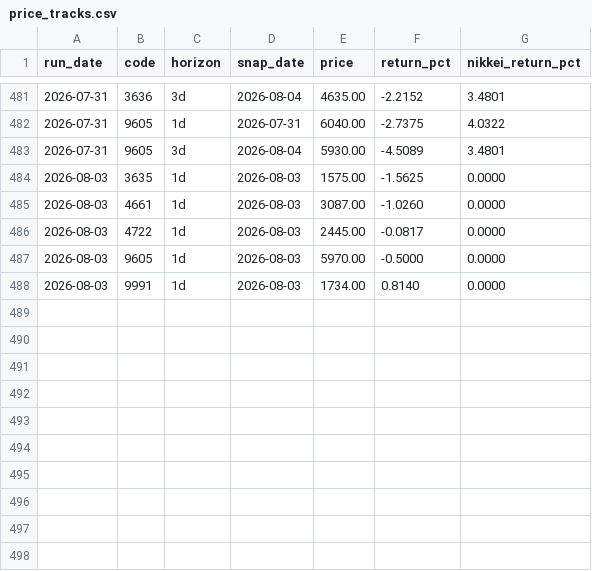
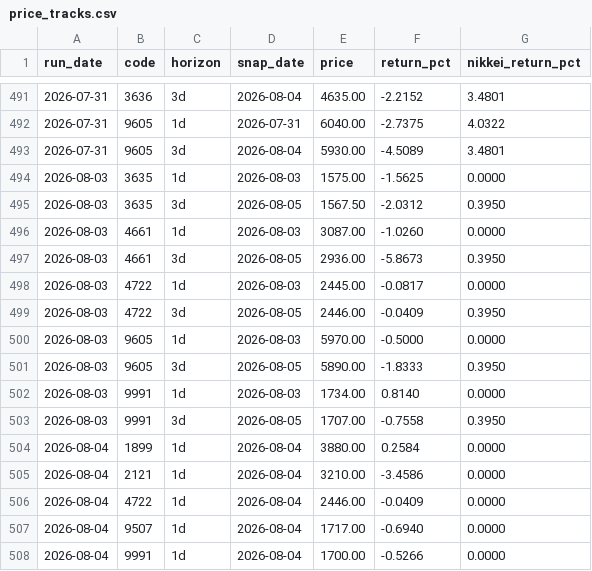
Before and after one commit to naotakars5-create/stock_report_bot, a CSV file: data/price_tracks.csv, drawn as a sheet; only a part is shown, gaps mark what is left out; the diff covers the shown part only.

```diff
--- a/data/price_tracks.csv
+++ b/data/price_tracks.csv
@@ -484,5 +494,15 @@
 2026-08-03,3635,1d,2026-08-03,1575.00,-1.5625,0.0000
+2026-08-03,3635,3d,2026-08-05,1567.50,-2.0312,0.3950
 2026-08-03,4661,1d,2026-08-03,3087.00,-1.0260,0.0000
+2026-08-03,4661,3d,2026-08-05,2936.00,-5.8673,0.3950
 2026-08-03,4722,1d,2026-08-03,2445.00,-0.0817,0.0000
+2026-08-03,4722,3d,2026-08-05,2446.00,-0.0409,0.3950
 2026-08-03,9605,1d,2026-08-03,5970.00,-0.5000,0.0000
+2026-08-03,9605,3d,2026-08-05,5890.00,-1.8333,0.3950
 2026-08-03,9991,1d,2026-08-03,1734.00,0.8140,0.0000
+2026-08-03,9991,3d,2026-08-05,1707.00,-0.7558,0.3950
+2026-08-04,1899,1d,2026-08-04,3880.00,0.2584,0.0000
+2026-08-04,2121,1d,2026-08-04,3210.00,-3.4586,0.0000
+2026-08-04,4722,1d,2026-08-04,2446.00,-0.0409,0.0000
+2026-08-04,9507,1d,2026-08-04,1717.00,-0.6940,0.0000
+2026-08-04,9991,1d,2026-08-04,1700.00,-0.5266,0.0000
```
Also changed, not shown: 10 added rows elsewhere in this file, data/recommendations.csv, data/report_history.csv, 10 other files.
